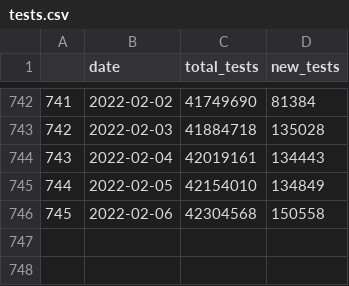
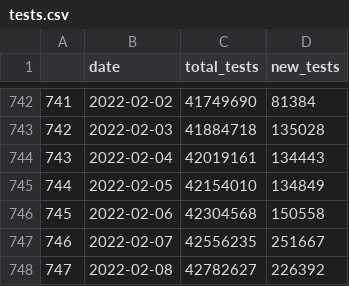
Before and after one commit to vivekjason/covid-19-epi, a CSV file: data/tests.csv, drawn as a sheet; only a part is shown, gaps mark what is left out.

```diff
--- a/data/tests.csv
+++ b/data/tests.csv
@@ -746 +746,3 @@
 "745",2022-02-06,42304568,150558
+"746",2022-02-07,42556235,251667
+"747",2022-02-08,42782627,226392
```
Also changed, not shown: data/cases.csv, data/state.csv, 38 other files.
